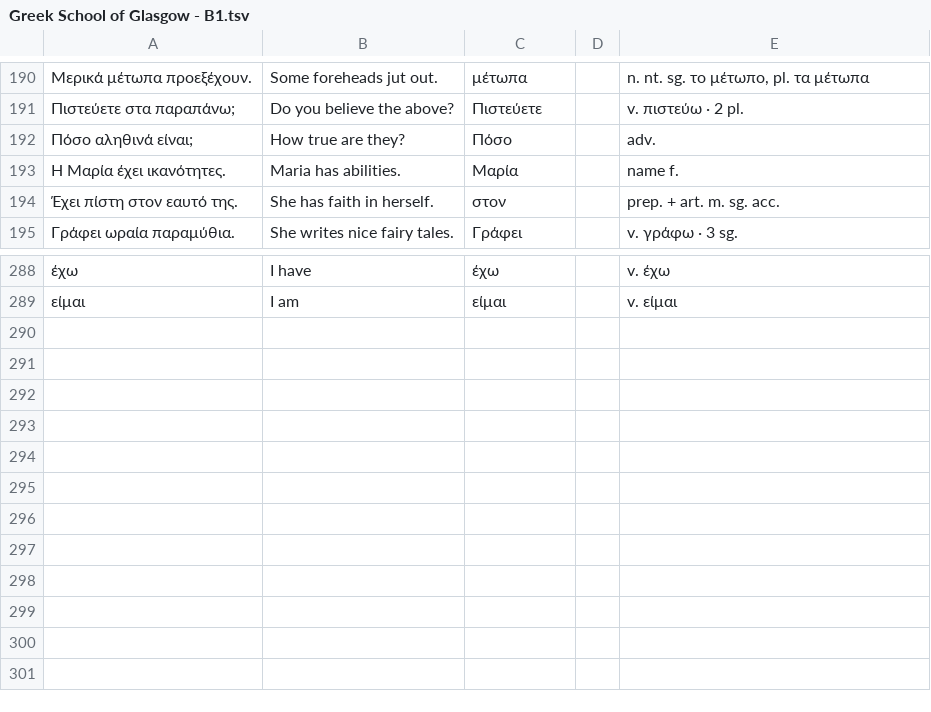
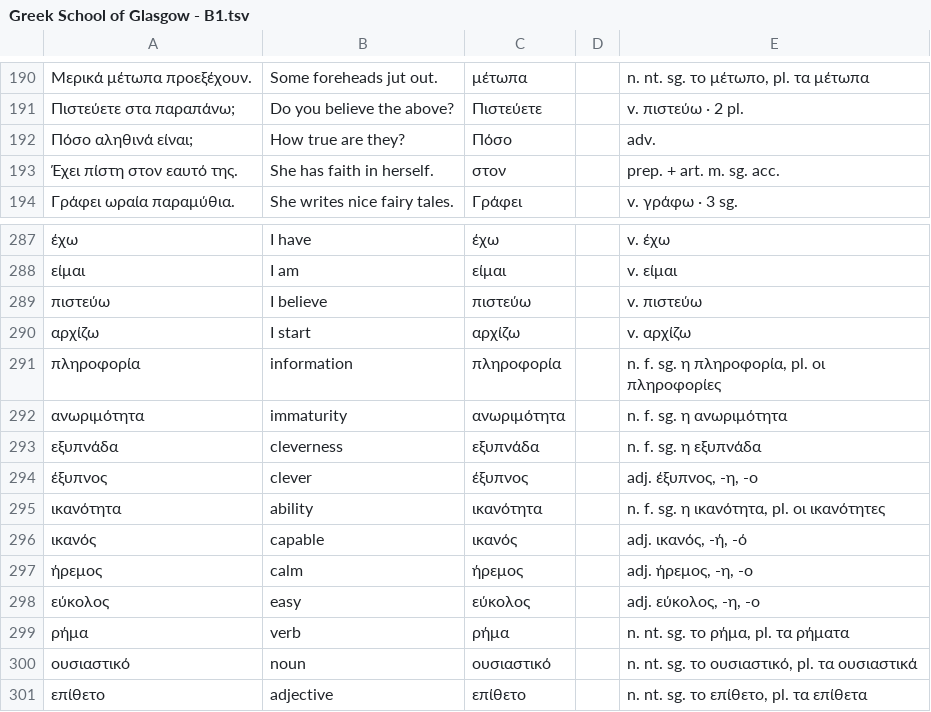
Before and after one commit to Alastair-Pandelus/Greek-Language-Obsidian, a TSV file: Greek School of Glasgow - B1/Greek School of Glasgow - B1.tsv, drawn as a sheet; only a part is shown, gaps mark what is left out.

```diff
--- a/Greek School of Glasgow - B1/Greek School of Glasgow - B1.tsv
+++ b/Greek School of Glasgow - B1/Greek School of Glasgow - B1.tsv
@@ -192,3 +192,2 @@
 Πόσο αληθινά είναι;	How true are they?	Πόσο		adv.
-Η Μαρία έχει ικανότητες.	Maria has abilities.	Μαρία		name f.
 Έχει πίστη στον εαυτό της.	She has faith in herself.	στον		prep. + art. m. sg. acc.
@@ -289 +288,14 @@
 είμαι	I am	είμαι		v. είμαι
+πιστεύω	I believe	πιστεύω		v. πιστεύω
+αρχίζω	I start	αρχίζω		v. αρχίζω
+πληροφορία	information	πληροφορία		n. f. sg. η πληροφορία, pl. οι πληροφορίες
+ανωριμότητα	immaturity	ανωριμότητα		n. f. sg. η ανωριμότητα
+εξυπνάδα	cleverness	εξυπνάδα		n. f. sg. η εξυπνάδα
+έξυπνος	clever	έξυπνος		adj. έξυπνος, -η, -ο
+ικανότητα	ability	ικανότητα		n. f. sg. η ικανότητα, pl. οι ικανότητες
+ικανός	capable	ικανός		adj. ικανός, -ή, -ό
+ήρεμος	calm	ήρεμος		adj. ήρεμος, -η, -ο
+εύκολος	easy	εύκολος		adj. εύκολος, -η, -ο
+ρήμα	verb	ρήμα		n. nt. sg. το ρήμα, pl. τα ρήματα
+ουσιαστικό	noun	ουσιαστικό		n. nt. sg. το ουσιαστικό, pl. τα ουσιαστικά
+επίθετο	adjective	επίθετο		n. nt. sg. το επίθετο, pl. τα επίθετα
```
Also changed, not shown: 2 other files.
